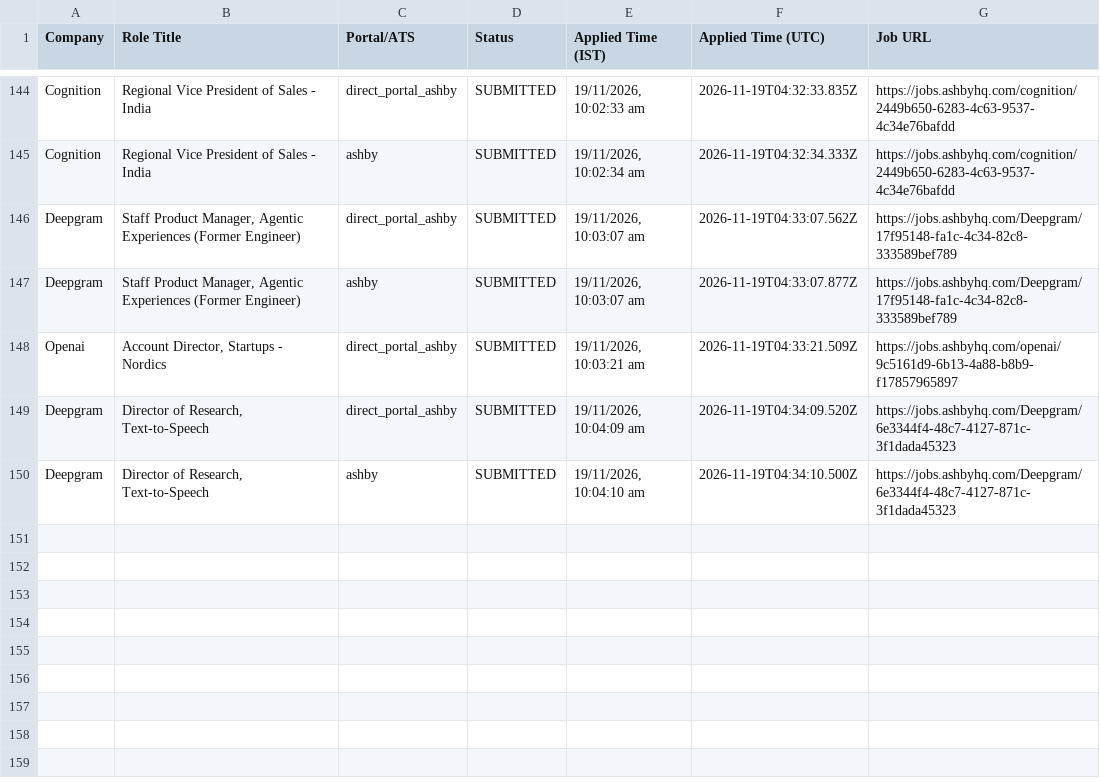
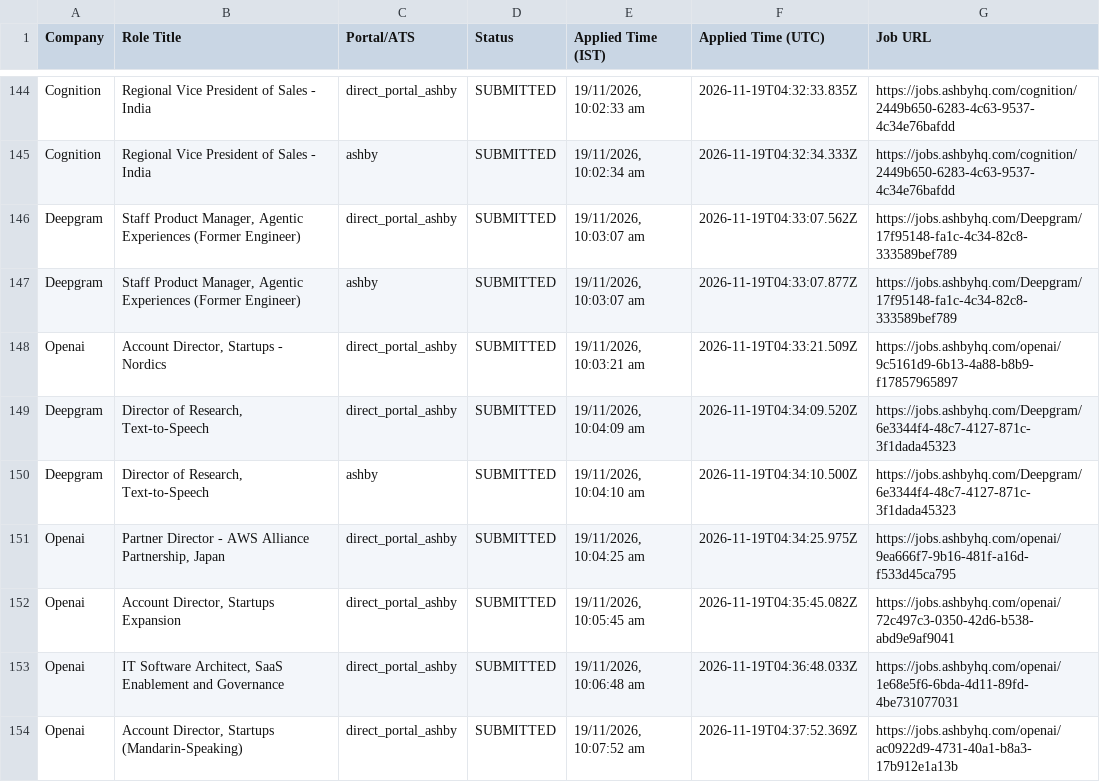
Before and after one commit to sandeepramaswamykashyap-coder/job-search-agent, a CSV file: verified_clean_applications.csv, drawn as a sheet; only a part is shown, gaps mark what is left out; the diff names each change by its address in the sheet, - before the commit and + after, or states it on an @@ line.

```diff
--- a/verified_clean_applications.csv
+++ b/verified_clean_applications.csv
+row 151: Openai | Partner Director - AWS Alliance Partnership, Japan | direct_portal_ashby | SUBMITTED | 19/11/2026, 10:04:25 am | 2026-11-19T04:34:25.975Z | https://jobs.ashbyhq.com/openai/9ea666f7-9b16-481f-a16d-f533d45ca795
+row 152: Openai | Account Director, Startups Expansion | direct_portal_ashby | SUBMITTED | 19/11/2026, 10:05:45 am | 2026-11-19T04:35:45.082Z | https://jobs.ashbyhq.com/openai/72c497c3-0350-42d6-b538-abd9e9af9041
+row 153: Openai | IT Software Architect, SaaS Enablement and Governance | direct_portal_ashby | SUBMITTED | 19/11/2026, 10:06:48 am | 2026-11-19T04:36:48.033Z | https://jobs.ashbyhq.com/openai/1e68e5f6-6bda-4d11-89fd-4be731077031
+row 154: Openai | Account Director, Startups (Mandarin-Speaking) | direct_portal_ashby | SUBMITTED | 19/11/2026, 10:07:52 am | 2026-11-19T04:37:52.369Z | https://jobs.ashbyhq.com/openai/ac0922d9-4731-40a1-b8a3-17b912e1a13b
```
Also changed, not shown: consolidated_applications_master.csv, 5 other files.
